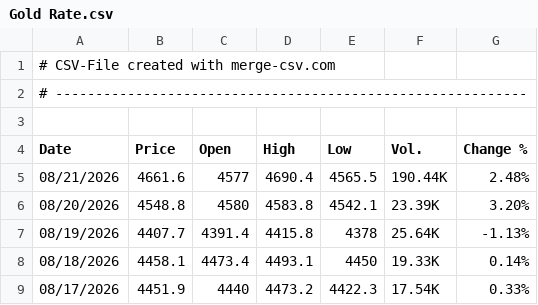
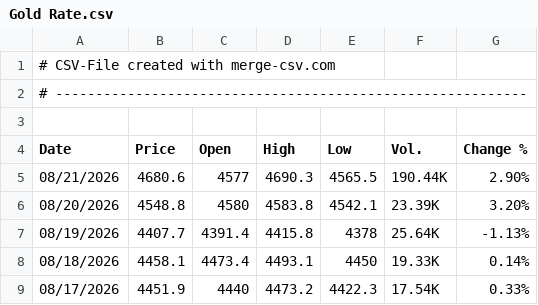
Before and after one commit to alagarsamy-m/GoldSense, a CSV file: dataset/Gold Rate.csv, drawn as a sheet; only a part is shown.

```diff
--- a/dataset/Gold Rate.csv
+++ b/dataset/Gold Rate.csv
@@ -4,3 +4,3 @@
 "Date","Price","Open","High","Low","Vol.","Change %"
-"08/21/2026","4661.6","4577","4690.4","4565.5","190.44K","2.48%"
+"08/21/2026","4680.6","4577","4690.3","4565.5","190.44K","2.90%"
 "08/20/2026","4548.8","4580","4583.8","4542.1","23.39K","3.20%"
```
Also changed, not shown: dataset/USD-INR.csv, dataset/prediction_logs.csv, 9 other files.
